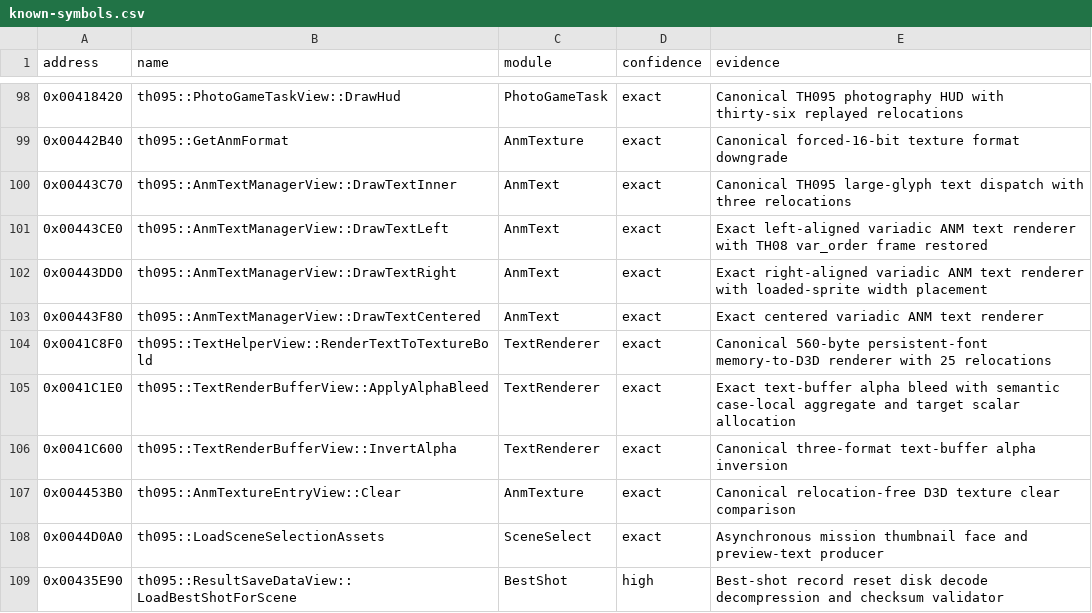
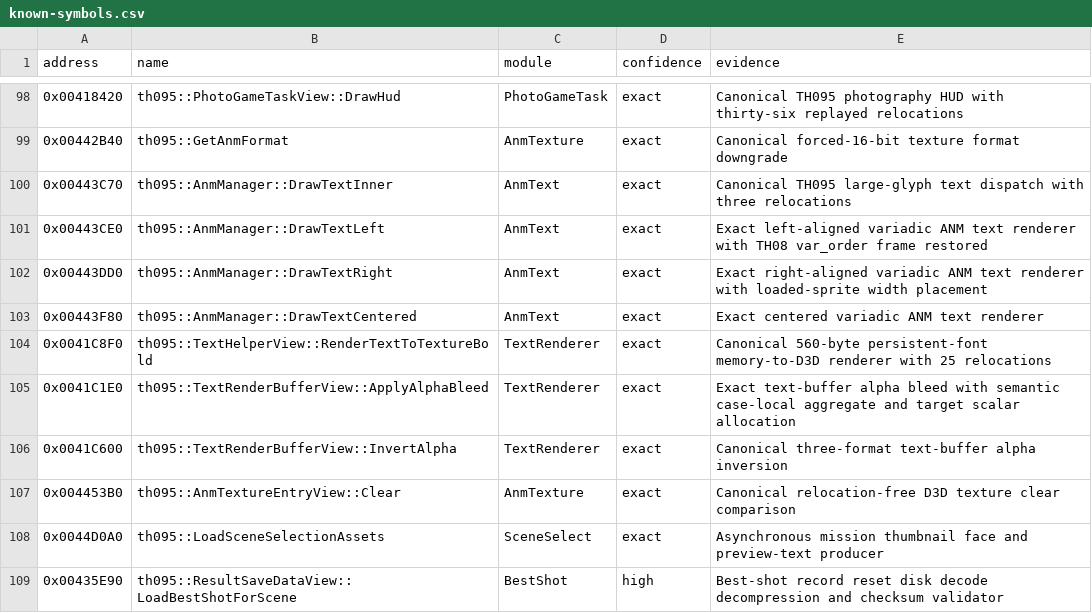
Before and after one commit to N0zoM1z0/th095, a CSV file: config/known-symbols.csv, drawn as a sheet; only a part is shown, gaps mark what is left out.

```diff
--- a/config/known-symbols.csv
+++ b/config/known-symbols.csv
@@ -99,6 +99,6 @@ address,name,module,confidence,evidence
 0x00442B40,th095::GetAnmFormat,AnmTexture,exact,Canonical forced-16-bit texture format downgrade
-0x00443C70,th095::AnmTextManagerView::DrawTextInner,AnmText,exact,Canonical TH095 large-glyph text dispatch with three relocations
-0x00443CE0,th095::AnmTextManagerView::DrawTextLeft,AnmText,exact,Exact left-aligned variadic ANM text renderer with TH08 var_order frame restored
-0x00443DD0,th095::AnmTextManagerView::DrawTextRight,AnmText,exact,Exact right-aligned variadic ANM text renderer with loaded-sprite width placement
-0x00443F80,th095::AnmTextManagerView::DrawTextCentered,AnmText,exact,Exact centered variadic ANM text renderer
+0x00443C70,th095::AnmManager::DrawTextInner,AnmText,exact,Canonical TH095 large-glyph text dispatch with three relocations
+0x00443CE0,th095::AnmManager::DrawTextLeft,AnmText,exact,Exact left-aligned variadic ANM text renderer with TH08 var_order frame restored
+0x00443DD0,th095::AnmManager::DrawTextRight,AnmText,exact,Exact right-aligned variadic ANM text renderer with loaded-sprite width placement
+0x00443F80,th095::AnmManager::DrawTextCentered,AnmText,exact,Exact centered variadic ANM text renderer
 0x0041C8F0,th095::TextHelperView::RenderTextToTextureBold,TextRenderer,exact,Canonical 560-byte persistent-font memory-to-D3D renderer with 25 relocations
```
Also changed, not shown: config/functions.csv, config/implemented.csv, 20 other files.
